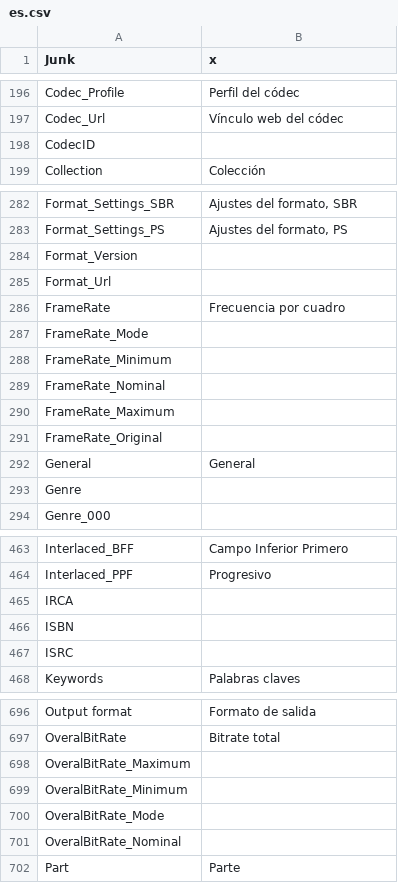
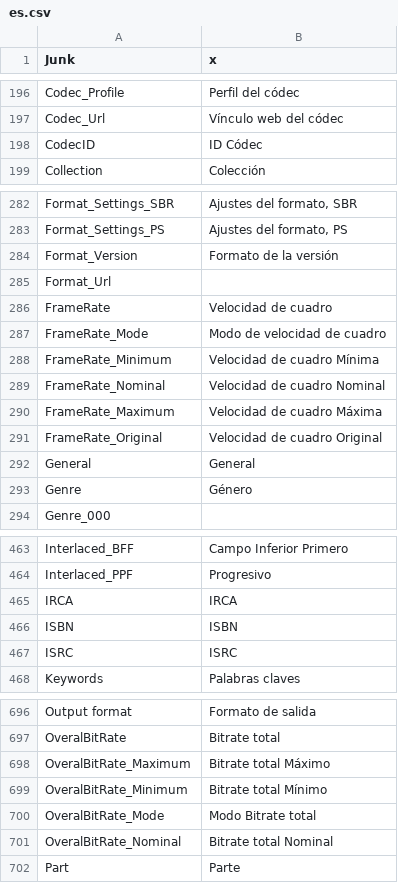
Before and after one commit to MediaArea/MediaInfo, a CSV file: Source/Ressource/Plugin/Language/es.csv, drawn as a sheet; only a part is shown, gaps mark what is left out; the diff covers the shown part only.

Commit message:
Spanish translation updated
git-svn-id: svn://svn.code.sf.net/p/mediainfo/code/MediaInfo/trunk@549 45c5ae6f-87cc-4fd0-92ee-e4f023fd80da

```diff
--- a/Source/Ressource/Plugin/Language/es.csv
+++ b/Source/Ressource/Plugin/Language/es.csv
@@ -197,3 +197,3 @@ Codec_Profile;Perfil del códec
 Codec_Url;Vínculo web del códec
-CodecID
+CodecID;ID Códec
 Collection;Colección
@@ -283,12 +283,12 @@ Format_Settings_SBR;Ajustes del formato, SBR
 Format_Settings_PS;Ajustes del formato, PS
-Format_Version
+Format_Version;Formato de la versión
 Format_Url
-FrameRate;Frecuencia por cuadro
-FrameRate_Mode
-FrameRate_Minimum
-FrameRate_Nominal
-FrameRate_Maximum
-FrameRate_Original
+FrameRate;Velocidad de cuadro
+FrameRate_Mode;Modo de velocidad de cuadro
+FrameRate_Minimum;Velocidad de cuadro Mínima
+FrameRate_Nominal;Velocidad de cuadro Nominal
+FrameRate_Maximum;Velocidad de cuadro Máxima
+FrameRate_Original;Velocidad de cuadro Original
 General;General
-Genre
+Genre;Género
 Genre_000
@@ -464,5 +464,5 @@ Interlaced_BFF;Campo Inferior Primero
 Interlaced_PPF;Progresivo
-IRCA
-ISBN
-ISRC
+IRCA;IRCA
+ISBN;ISBN
+ISRC;ISRC
 Keywords;Palabras claves
@@ -697,6 +697,6 @@ Output format;Formato de salida
 OveralBitRate;Bitrate total
-OveralBitRate_Maximum
-OveralBitRate_Minimum
-OveralBitRate_Mode
-OveralBitRate_Nominal
+OveralBitRate_Maximum;Bitrate total Máximo
+OveralBitRate_Minimum;Bitrate total Mínimo
+OveralBitRate_Mode;Modo Bitrate total
+OveralBitRate_Nominal;Bitrate total Nominal
 Part;Parte
```
Also changed, not shown: 14 edited cells elsewhere in this file, Source/Ressource/Language.csv, 1 other file.
